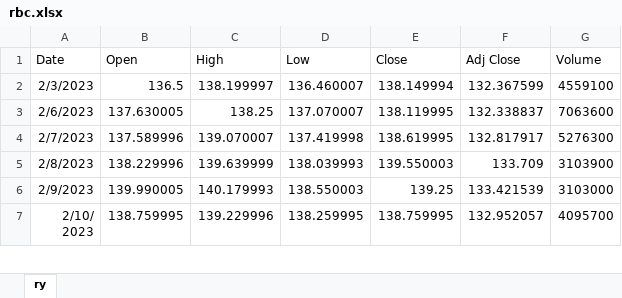
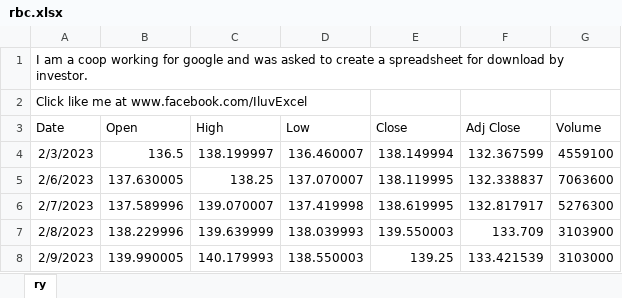
Before and after one commit to risktoollib/data, an Excel workbook: rbc.xlsx, sheet ry, drawn as a sheet; only a part is shown; the shorter side is filled out with more unchanged rows; values as stored, in another font and other column widths than the file's, no borders; the diff names each change by its address in the sheet, - before the commit and + after, or states it on an @@ line.

Commit message:
debug

```diff
--- a/rbc.xlsx (sheet ry)
+++ b/rbc.xlsx (sheet ry)
+row 1: I am a coop working for google and was asked to create a spreadsheet for download by investor.
+row 2: Click like me at www.facebook.com/IluvExcel
```
